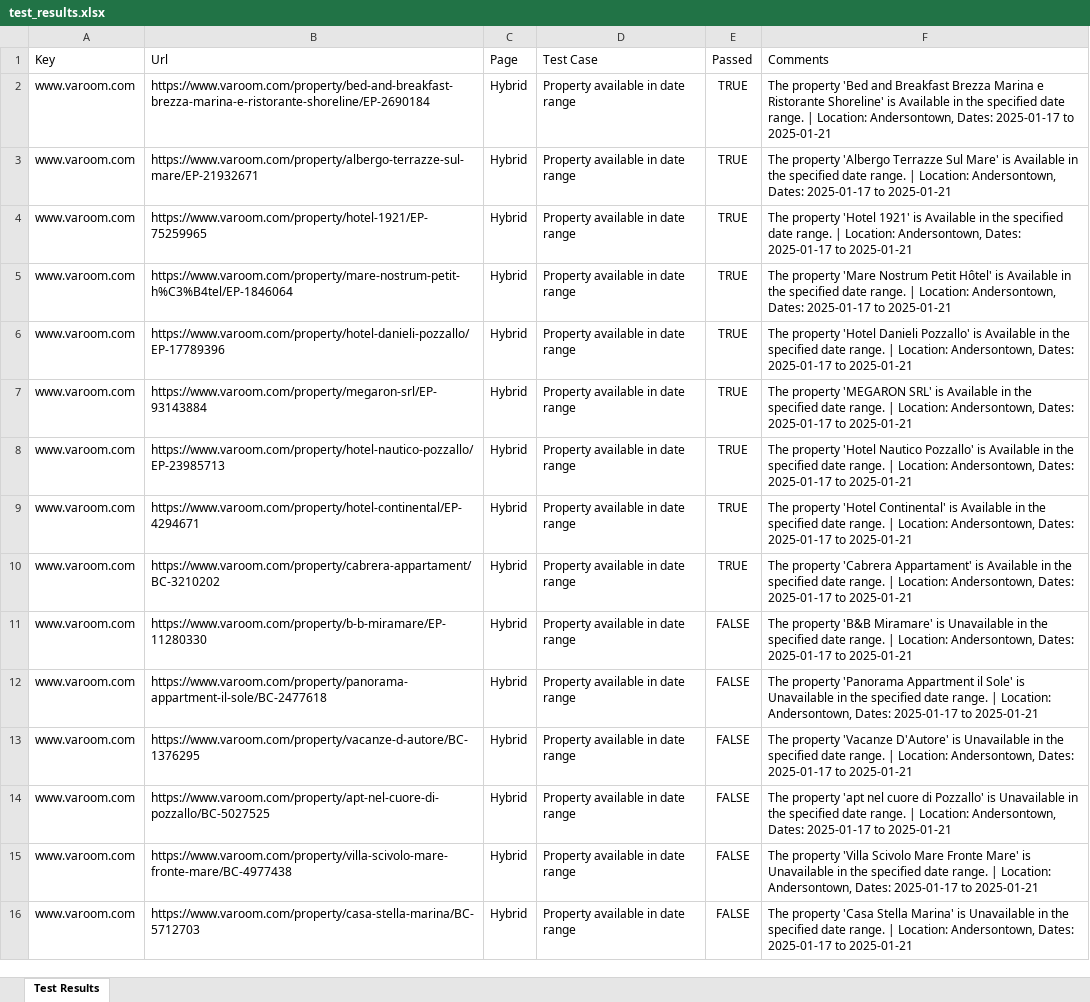
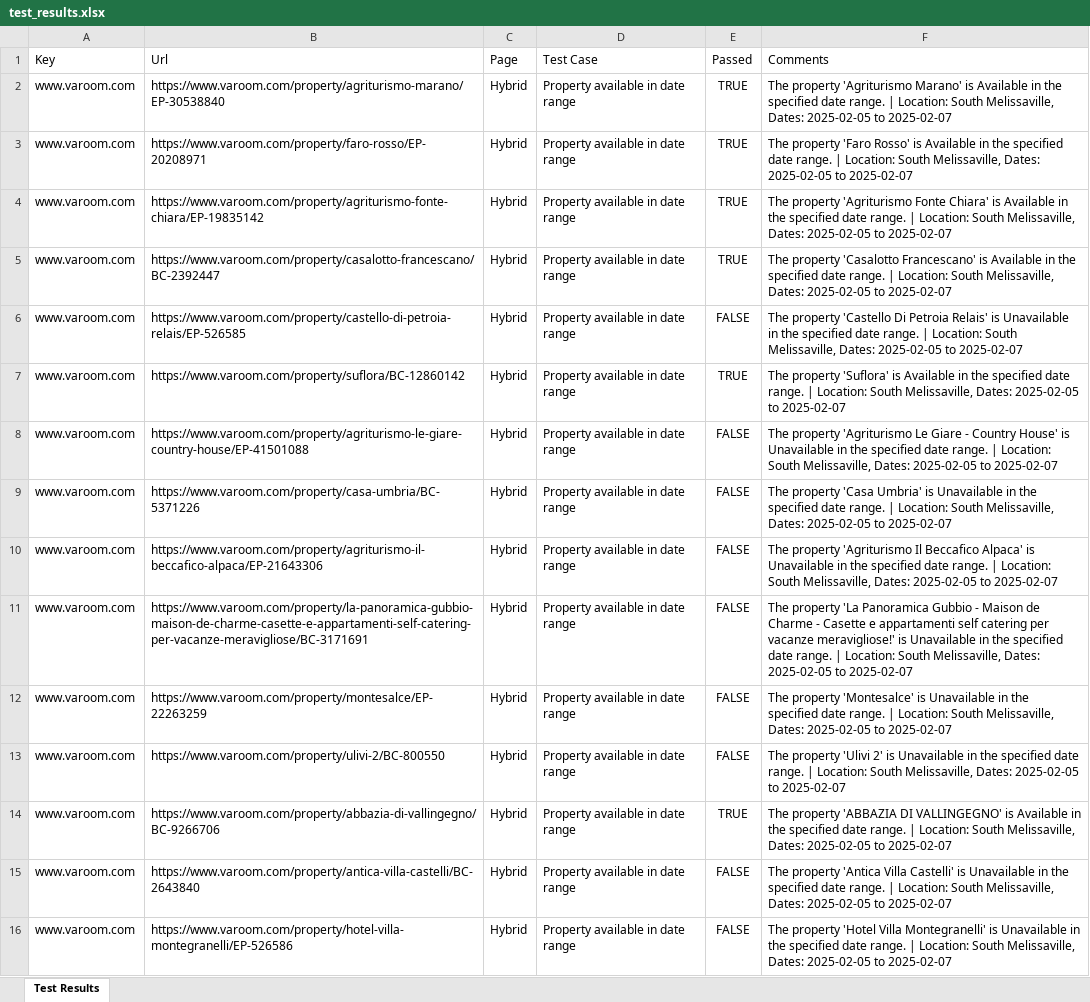
Before and after one commit to mdadnanshuvo/vacation_rental_automation, an Excel workbook: data/test_results.xlsx, sheet Test Results, drawn as a sheet; only a part is shown; values as stored, in another font and other column widths than the file's, no borders; removed rows and columns are numbered as before the commit, all else as after; the diff covers the shown part only; the diff names each change by its address in the sheet, - before the commit and + after, or states it on an @@ line.

```diff
--- a/data/test_results.xlsx (sheet Test Results)
+++ b/data/test_results.xlsx (sheet Test Results)
-row 2: www.varoom.com | https://www.varoom.com/property/bed-and-breakfast-brezza-marina-e-ristorante-shoreline/EP-2690184 | Hybrid | Property available in date range | TRUE | The property 'Bed and Breakfast Brezza Marina e Ristorante Shoreline' is Available in the specified date range. | Location: Andersontown, Dates: 2025-01-17 to 2025-01-21
-B2 (Url): https://www.varoom.com/property/albergo-terrazze-sul-mare/EP-21932671
+B2 (Url): https://www.varoom.com/property/agriturismo-marano/EP-30538840
-F2 (Comments): The property 'Albergo Terrazze Sul Mare' is Available in the specified date range. | Location: Andersontown, Dates: 2025-01-17 to 2025-01-21
+F2 (Comments): The property 'Agriturismo Marano' is Available in the specified date range. | Location: South Melissaville, Dates: 2025-02-05 to 2025-02-07
-B3 (Url): https://www.varoom.com/property/hotel-1921/EP-75259965
+B3 (Url): https://www.varoom.com/property/faro-rosso/EP-20208971
-F3 (Comments): The property 'Hotel 1921' is Available in the specified date range. | Location: Andersontown, Dates: 2025-01-17 to 2025-01-21
+F3 (Comments): The property 'Faro Rosso' is Available in the specified date range. | Location: South Melissaville, Dates: 2025-02-05 to 2025-02-07
-B4 (Url): https://www.varoom.com/property/mare-nostrum-petit-h%C3%B4tel/EP-1846064
+B4 (Url): https://www.varoom.com/property/agriturismo-fonte-chiara/EP-19835142
-F4 (Comments): The property 'Mare Nostrum Petit Hôtel' is Available in the specified date range. | Location: Andersontown, Dates: 2025-01-17 to 2025-01-21
+F4 (Comments): The property 'Agriturismo Fonte Chiara' is Available in the specified date range. | Location: South Melissaville, Dates: 2025-02-05 to 2025-02-07
-B5 (Url): https://www.varoom.com/property/hotel-danieli-pozzallo/EP-17789396
+B5 (Url): https://www.varoom.com/property/casalotto-francescano/BC-2392447
-F5 (Comments): The property 'Hotel Danieli Pozzallo' is Available in the specified date range. | Location: Andersontown, Dates: 2025-01-17 to 2025-01-21
+F5 (Comments): The property 'Casalotto Francescano' is Available in the specified date range. | Location: South Melissaville, Dates: 2025-02-05 to 2025-02-07
-B6 (Url): https://www.varoom.com/property/megaron-srl/EP-93143884
+B6 (Url): https://www.varoom.com/property/castello-di-petroia-relais/EP-526585
-E6 (Passed): TRUE
+E6 (Passed): FALSE
-F6 (Comments): The property 'MEGARON SRL' is Available in the specified date range. | Location: Andersontown, Dates: 2025-01-17 to 2025-01-21
+F6 (Comments): The property 'Castello Di Petroia Relais' is Unavailable in the specified date range. | Location: South Melissaville, Dates: 2025-02-05 to 2025-02-07
-B7 (Url): https://www.varoom.com/property/hotel-nautico-pozzallo/EP-23985713
+B7 (Url): https://www.varoom.com/property/suflora/BC-12860142
-F7 (Comments): The property 'Hotel Nautico Pozzallo' is Available in the specified date range. | Location: Andersontown, Dates: 2025-01-17 to 2025-01-21
+F7 (Comments): The property 'Suflora' is Available in the specified date range. | Location: South Melissaville, Dates: 2025-02-05 to 2025-02-07
-B8 (Url): https://www.varoom.com/property/hotel-continental/EP-4294671
+B8 (Url): https://www.varoom.com/property/agriturismo-le-giare-country-house/EP-41501088
-E8:E9 (Passed): TRUE
+E8:E9 (Passed): FALSE
-F8 (Comments): The property 'Hotel Continental' is Available in the specified date range. | Location: Andersontown, Dates: 2025-01-17 to 2025-01-21
+F8 (Comments): The property 'Agriturismo Le Giare - Country House' is Unavailable in the specified date range. | Location: South Melissaville, Dates: 2025-02-05 to 2025-02-07
-B9 (Url): https://www.varoom.com/property/cabrera-appartament/BC-3210202
+B9 (Url): https://www.varoom.com/property/casa-umbria/BC-5371226
-F9 (Comments): The property 'Cabrera Appartament' is Available in the specified date range. | Location: Andersontown, Dates: 2025-01-17 to 2025-01-21
+F9 (Comments): The property 'Casa Umbria' is Unavailable in the specified date range. | Location: South Melissaville, Dates: 2025-02-05 to 2025-02-07
-B10 (Url): https://www.varoom.com/property/b-b-miramare/EP-11280330
+B10 (Url): https://www.varoom.com/property/agriturismo-il-beccafico-alpaca/EP-21643306
-F10 (Comments): The property 'B&B Miramare' is Unavailable in the specified date range. | Location: Andersontown, Dates: 2025-01-17 to 2025-01-21
+F10 (Comments): The property 'Agriturismo Il Beccafico Alpaca' is Unavailable in the specified date range. | Location: South Melissaville, Dates: 2025-02-05 to 2025-02-07
-B11 (Url): https://www.varoom.com/property/panorama-appartment-il-sole/BC-2477618
+B11 (Url): https://www.varoom.com/property/la-panoramica-gubbio-maison-de-charme-casette-e-appartamenti-self-catering-per-vacanze-meravigliose/BC-3171691
-F11 (Comments): The property 'Panorama Appartment il Sole' is Unavailable in the specified date range. | Location: Andersontown, Dates: 2025-01-17 to 2025-01-21
+F11 (Comments): The property 'La Panoramica Gubbio - Maison de Charme - Casette e appartamenti self catering per vacanze meravigliose!' is Unavailable in the specified date range. | Location: South Melissaville, Dates: 2025-02-05 to 2025-02-07
-B12 (Url): https://www.varoom.com/property/vacanze-d-autore/BC-1376295
+B12 (Url): https://www.varoom.com/property/montesalce/EP-22263259
-F12 (Comments): The property 'Vacanze D'Autore' is Unavailable in the specified date range. | Location: Andersontown, Dates: 2025-01-17 to 2025-01-21
+F12 (Comments): The property 'Montesalce' is Unavailable in the specified date range. | Location: South Melissaville, Dates: 2025-02-05 to 2025-02-07
-B13 (Url): https://www.varoom.com/property/apt-nel-cuore-di-pozzallo/BC-5027525
+B13 (Url): https://www.varoom.com/property/ulivi-2/BC-800550
-F13 (Comments): The property 'apt nel cuore di Pozzallo' is Unavailable in the specified date range. | Location: Andersontown, Dates: 2025-01-17 to 2025-01-21
+F13 (Comments): The property 'Ulivi 2' is Unavailable in the specified date range. | Location: South Melissaville, Dates: 2025-02-05 to 2025-02-07
+row 14: www.varoom.com | https://www.varoom.com/property/abbazia-di-vallingegno/BC-9266706 | Hybrid | Property available in date range | TRUE | The property 'ABBAZIA DI VALLINGEGNO' is Available in the specified date range. | Location: South Melissaville, Dates: 2025-02-05 to 2025-02-07
-B15 (Url): https://www.varoom.com/property/villa-scivolo-mare-fronte-mare/BC-4977438
+B15 (Url): https://www.varoom.com/property/antica-villa-castelli/BC-2643840
-F15 (Comments): The property 'Villa Scivolo Mare Fronte Mare' is Unavailable in the specified date range. | Location: Andersontown, Dates: 2025-01-17 to 2025-01-21
+F15 (Comments): The property 'Antica Villa Castelli' is Unavailable in the specified date range. | Location: South Melissaville, Dates: 2025-02-05 to 2025-02-07
-B16 (Url): https://www.varoom.com/property/casa-stella-marina/BC-5712703
+B16 (Url): https://www.varoom.com/property/hotel-villa-montegranelli/EP-526586
-F16 (Comments): The property 'Casa Stella Marina' is Unavailable in the specified date range. | Location: Andersontown, Dates: 2025-01-17 to 2025-01-21
+F16 (Comments): The property 'Hotel Villa Montegranelli' is Unavailable in the specified date range. | Location: South Melissaville, Dates: 2025-02-05 to 2025-02-07
```
Also changed, not shown: 20 added rows and 41 edited cells elsewhere in this sheet, 3 other files.
